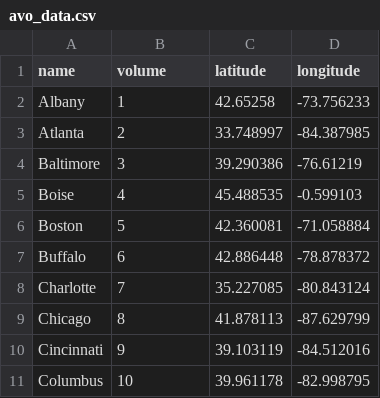
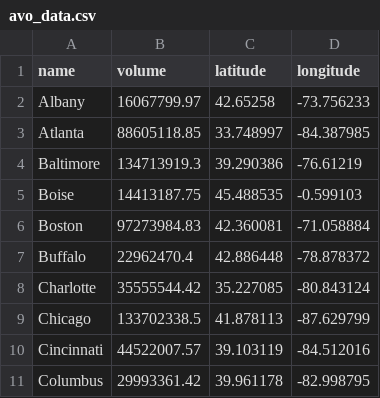
Before and after one commit to bausa/avocado_dataset, a CSV file: avo_data.csv, drawn as a sheet.

Commit message:
Update

```diff
--- a/avo_data.csv
+++ b/avo_data.csv
@@ -1,11 +1,11 @@
 name,volume,latitude,longitude
-Albany,1,42.65258,-73.756233
-Atlanta,2,33.748997,-84.387985
-Baltimore,3,39.290386,-76.61219
-Boise,4,45.488535,-0.599103
-Boston,5,42.360081,-71.058884
-Buffalo,6,42.886448,-78.878372
-Charlotte,7,35.227085,-80.843124
-Chicago,8,41.878113,-87.629799
-Cincinnati,9,39.103119,-84.512016
-Columbus,10,39.961178,-82.998795
+Albany,16067799.97,42.65258,-73.756233
+Atlanta,88605118.85,33.748997,-84.387985
+Baltimore,134713919.3,39.290386,-76.61219
+Boise,14413187.75,45.488535,-0.599103
+Boston,97273984.83,42.360081,-71.058884
+Buffalo,22962470.4,42.886448,-78.878372
+Charlotte,35555544.42,35.227085,-80.843124
+Chicago,133702338.5,41.878113,-87.629799
+Cincinnati,44522007.57,39.103119,-84.512016
+Columbus,29993361.42,39.961178,-82.998795
```
